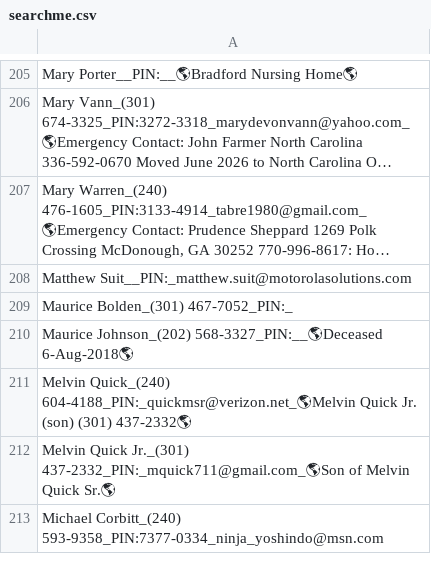
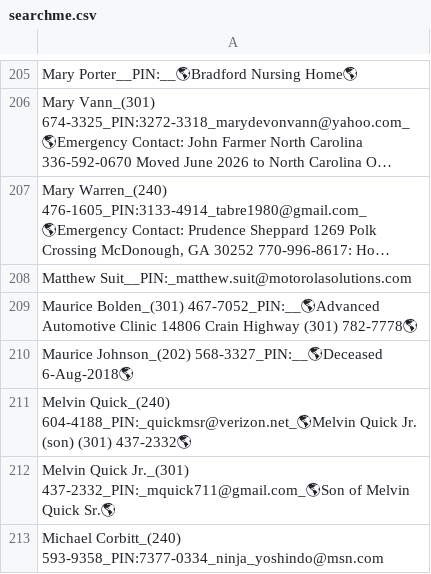
Before and after one commit to KIBrown031/kibrown031.github.io, a CSV file: searchme.csv, drawn as a sheet; only a part is shown, gaps mark what is left out; long unchanged cells end in ….

Commit message:
searchme.csv

```diff
--- a/searchme.csv
+++ b/searchme.csv
@@ -208,3 +208,3 @@
 "Matthew Suit__PIN:_matthew.suit@motorolasolutions.com"
-"Maurice Bolden_(301) 467-7052_PIN:_"
+"Maurice Bolden_(301) 467-7052_PIN:__🌎Advanced Automotive Clinic  14806 Crain Highway  (301) 782-7778🌎"
 "Maurice Johnson_(202) 568-3327_PIN:__🌎Deceased 6-Aug-2018🌎"
```
